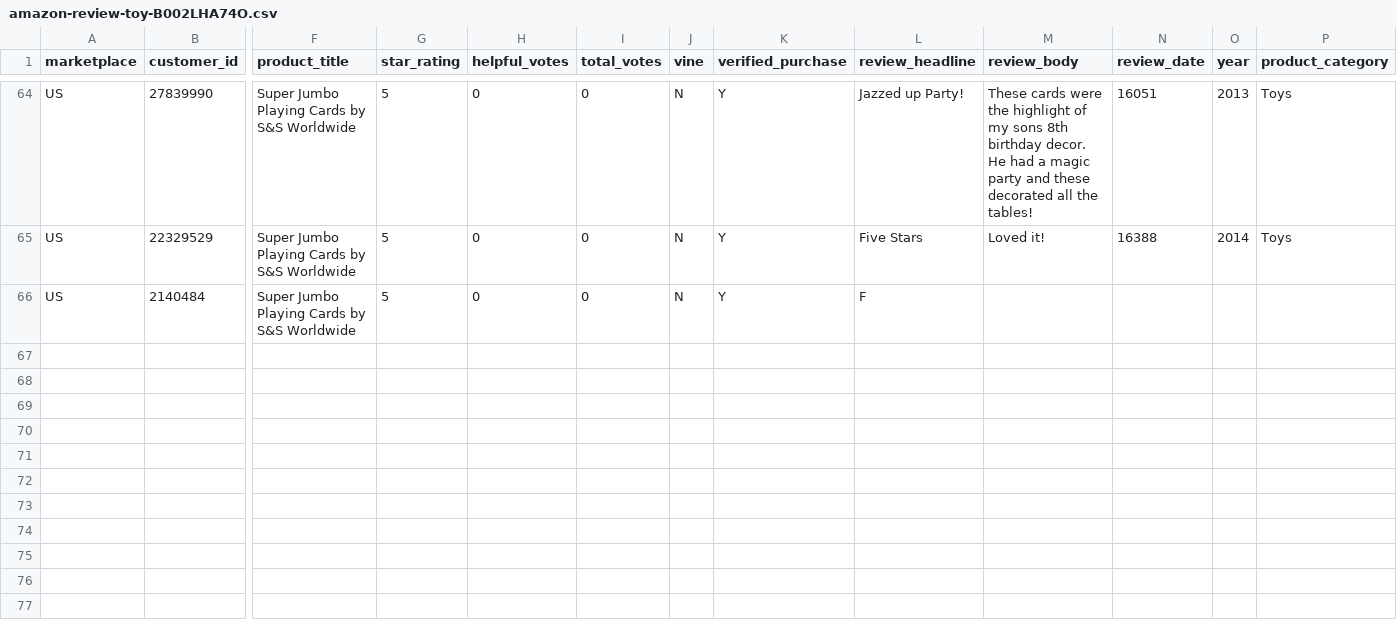
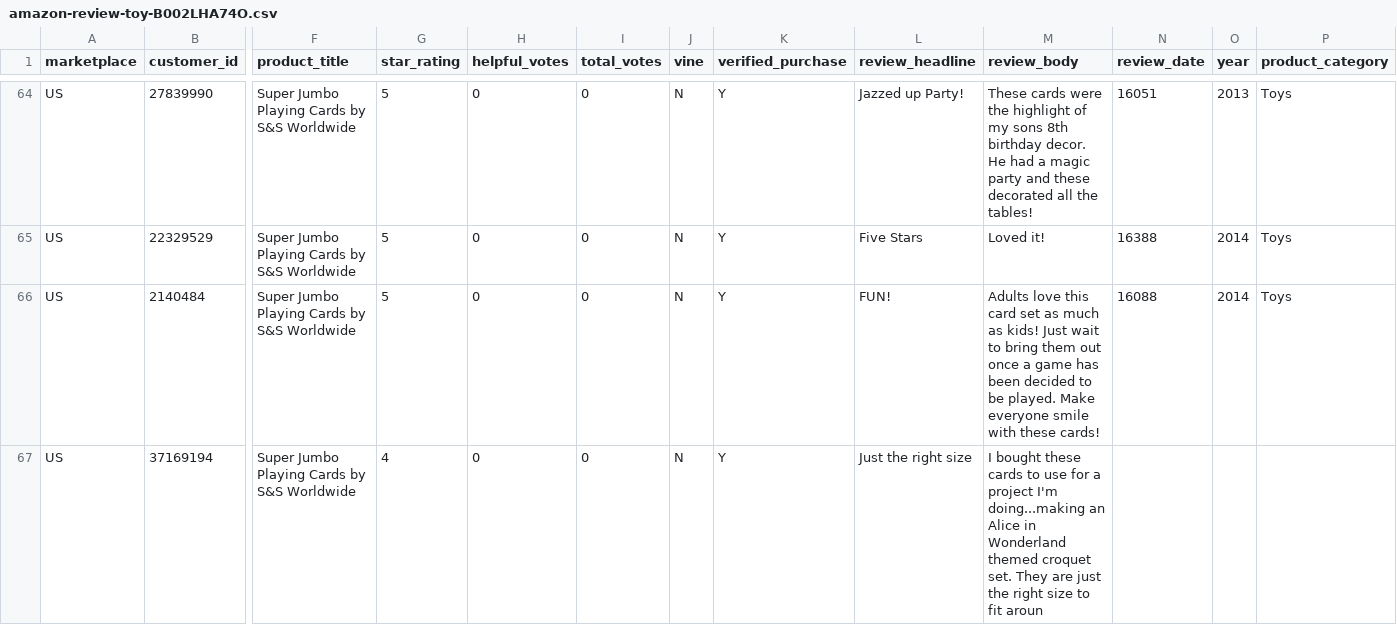
Before and after one commit to reapersy/serverless-nlp-solution-cdk, a CSV file: script/simulation/data/amazon-review-toy-B002LHA74O.csv, drawn as a sheet; only a part is shown, gaps mark what is left out; rows hold the shown columns only; the diff names each change by its address in the sheet, - before the commit and + after, or states it on an @@ line.

Commit message:
fix #73

```diff
--- a/script/simulation/data/amazon-review-toy-B002LHA74O.csv
+++ b/script/simulation/data/amazon-review-toy-B002LHA74O.csv
-L66 (review_headline): F
+L66 (review_headline): FUN!
-M66 (review_body): (empty)
+M66 (review_body): Adults love this card set as much as kids! Just wait to bring them out once a game has been decided to be played. Make everyone smile with these cards!
-N66 (review_date): (empty)
+N66 (review_date): 16088
-O66 (year): (empty)
+O66 (year): 2014
-P66 (product_category): (empty)
+P66 (product_category): Toys
+row 67: US | 37169194 | Super Jumbo Playing Cards by S&S Worldwide | 4 | 0 | 0 | N | Y | Just the right size | I bought these cards to use for a project I'm doing...making an Alice in Wonderland themed croquet set. They are just the right size to fit aroun
```
